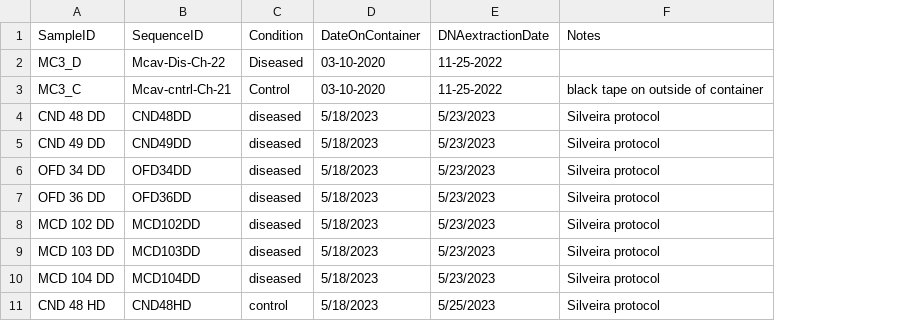
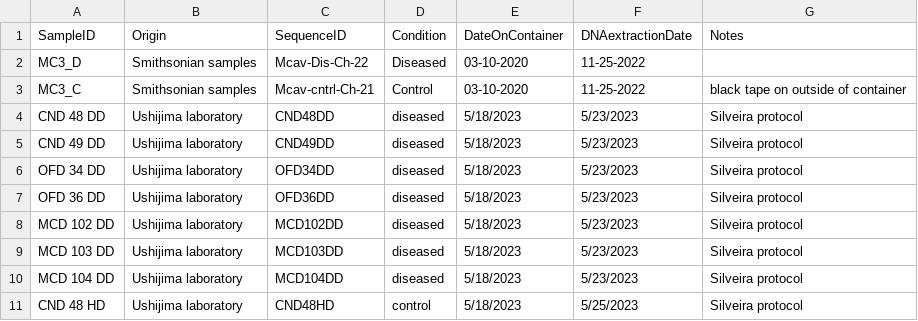
Before and after one commit to lydeejeanne/Bacterial-enrichment, a CSV file: metadata_SCTLD_metagenomesTests - Sheet1.csv, drawn as a sheet; only a part is shown; the diff names each change by its address in the sheet, - before the commit and + after, or states it on an @@ line.

Commit message:
Update metadata_SCTLD_metagenomesTests - Sheet1.csv

```diff
--- a/metadata_SCTLD_metagenomesTests - Sheet1.csv
+++ b/metadata_SCTLD_metagenomesTests - Sheet1.csv
+column B (Origin), rows 2-11: Smithsonian samples | Smithsonian samples | Ushijima laboratory | Ushijima laboratory | Ushijima laboratory | Ushijima laboratory | Ushijima laboratory | Ushijima laboratory | Ushijima laboratory | Ushijima laboratory
```
